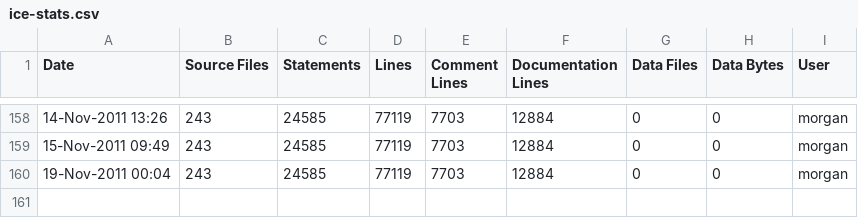
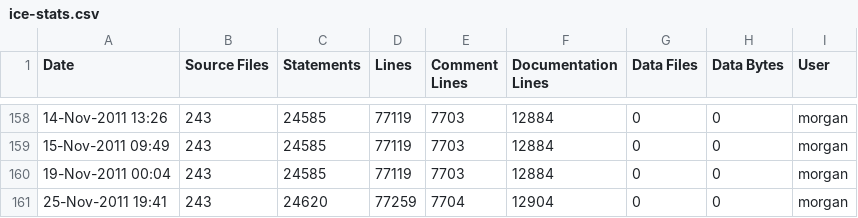
Before and after one commit to A7med-Shoukry/g3d, a CSV file: G3D9/G3D.lib/ice-stats.csv, drawn as a sheet; only a part is shown, gaps mark what is left out; the diff names each change by its address in the sheet, - before the commit and + after, or states it on an @@ line.

```diff
--- a/G3D9/G3D.lib/ice-stats.csv
+++ b/G3D9/G3D.lib/ice-stats.csv
+row 161: 25-Nov-2011 19:41 | 243 | 24620 | 77259 | 7704 | 12904 | 0 | 0 | morgan
```
Also changed, not shown: G3D9/GLG3D.lib/ice-stats.csv, 1 other file.
